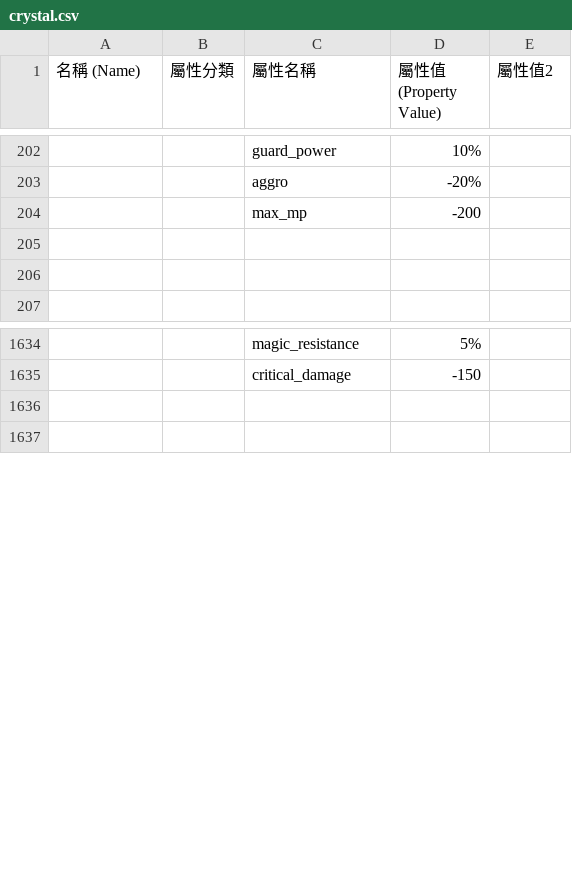
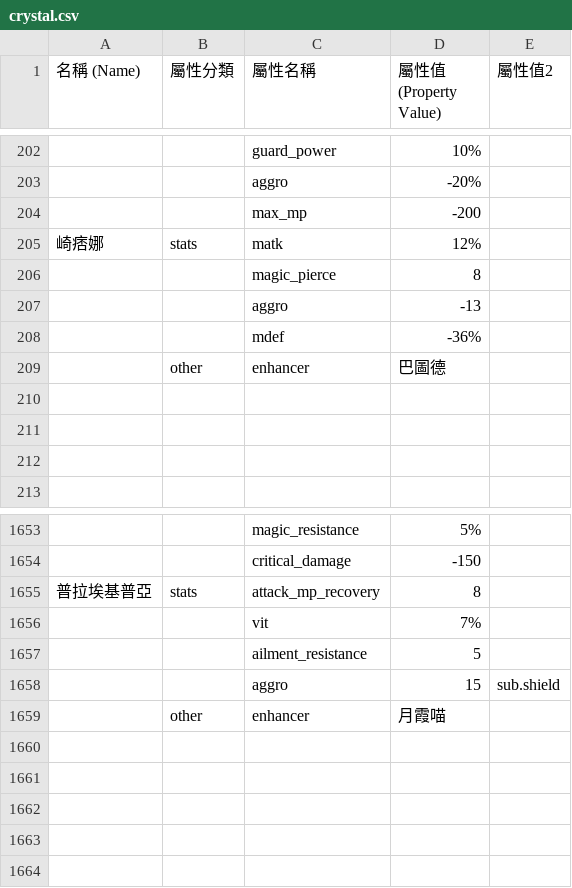
Before and after one commit to hcetyzun/Data-mirror, a CSV file: data/crystal/crystal.csv, drawn as a sheet; only a part is shown, gaps mark what is left out; the diff covers the shown part only; the diff names each change by its address in the sheet, - before the commit and + after, or states it on an @@ line.

```diff
--- a/data/crystal/crystal.csv
+++ b/data/crystal/crystal.csv
+row 205: 崎痞娜 | stats | matk | 12%
+row 206:  |  | magic_pierce | 8
+row 207:  |  | aggro | -13
+row 208:  |  | mdef | -36%
+row 209:  | other | enhancer | 巴圖德
+row 210: (empty)
+row 1655: 普拉埃基普亞 | stats | attack_mp_recovery | 8
+row 1656:  |  | vit | 7%
+row 1657:  |  | ailment_resistance | 5
+row 1658:  |  | aggro | 15 | sub.shield
+row 1659:  | other | enhancer | 月霞喵
+row 1660: (empty)
+row 1661: (empty)
+row 1662: (empty)
```
Also changed, not shown: 13 added rows elsewhere in this file, 1 other file.
